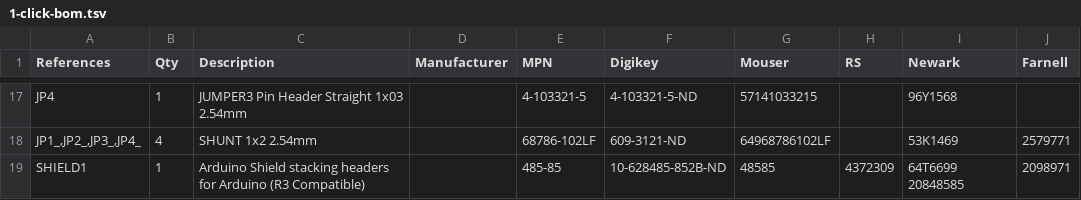
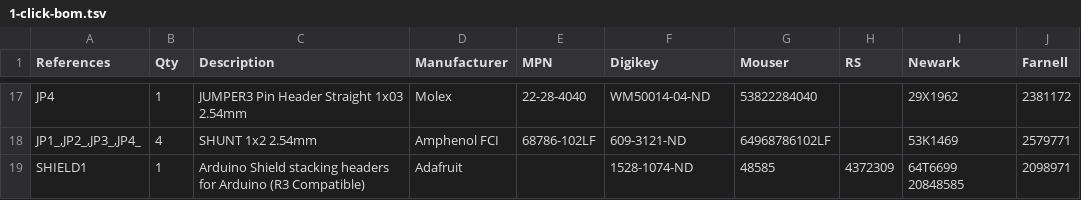
Before and after one commit to descampsa/DynamixelShield, a TSV file: 1-click-bom.tsv, drawn as a sheet; only a part is shown, gaps mark what is left out; the diff covers the shown part only; the diff names each change by its address in the sheet, - before the commit and + after, or states it on an @@ line.

```diff
--- a/1-click-bom.tsv
+++ b/1-click-bom.tsv
-D17 (Manufacturer): (empty)
+D17 (Manufacturer): Molex
-E17 (MPN): 4-103321-5
+E17 (MPN): 22-28-4040
-F17 (Digikey): 4-103321-5-ND
+F17 (Digikey): WM50014-04-ND
-G17 (Mouser): 57141033215
+G17 (Mouser): 53822284040
-I17 (Newark): 96Y1568
+I17 (Newark): 29X1962
-J17 (Farnell): (empty)
+J17 (Farnell): 2381172
-D18 (Manufacturer): (empty)
+D18 (Manufacturer): Amphenol FCI
-D19 (Manufacturer): (empty)
+D19 (Manufacturer): Adafruit
-E19 (MPN): 485-85
+E19 (MPN): (empty)
-F19 (Digikey): 10-628485-852B-ND
+F19 (Digikey): 1528-1074-ND
```
Also changed, not shown: 39 edited cells elsewhere in this file.
